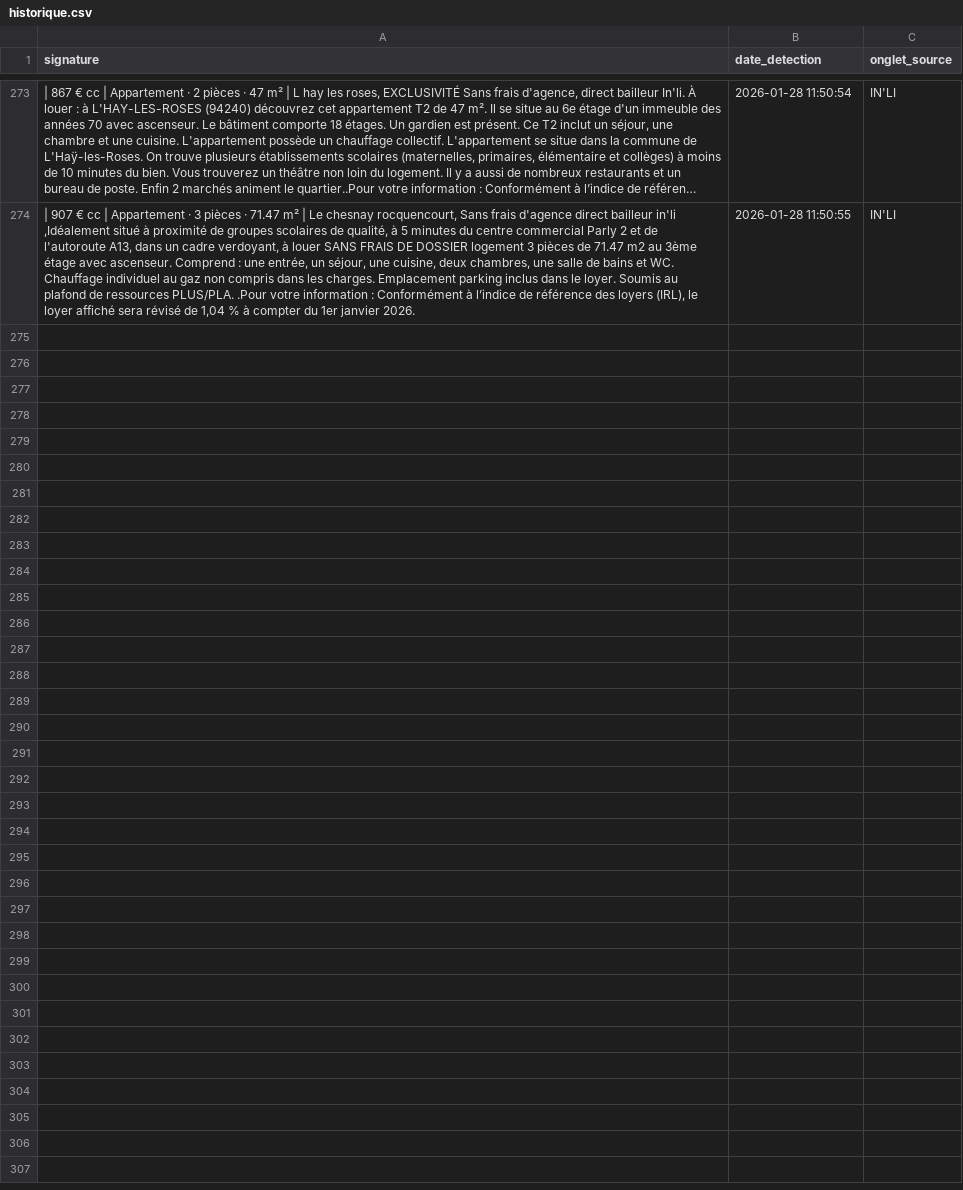
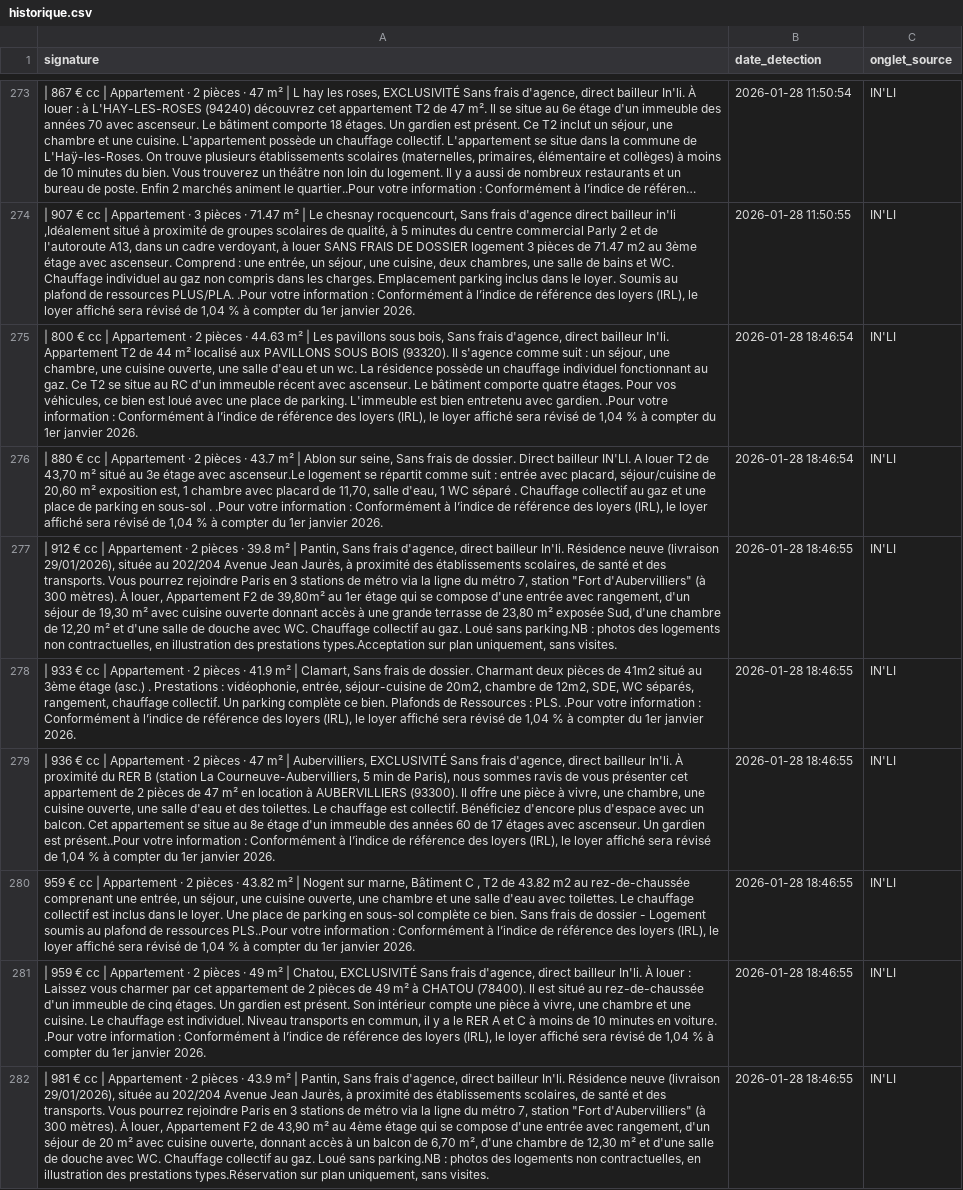
Before and after one commit to Yagalo2004/alin-bot, a CSV file: historique.csv, drawn as a sheet; only a part is shown, gaps mark what is left out; long unchanged cells end in …; the diff names each change by its address in the sheet, - before the commit and + after, or states it on an @@ line.

Commit message:
Mise à jour des offres vues

```diff
--- a/historique.csv
+++ b/historique.csv
+row 275: | 800 € cc | Appartement · 2 pièces · 44.63 m² | Les pavillons sous bois, Sans frais d'agence, direct bailleur In'li. Appartement T2 de 44 m² localisé aux PAVILLONS SOUS BOIS (93320). Il s'agence comme suit : un séjour, une chambre, une cuisine ouverte, une salle d'eau et un wc. La résidence possède un chauffage individuel fonctionnant au gaz. Ce T2 se situe au RC d'un immeuble récent avec ascenseur. Le bâtiment comporte quatre étages. Pour vos véhicules, ce bien est loué avec une place de parking. L'immeuble est bien entretenu avec gardien. .Pour votre information : Conformément à l’indice de référence des loyers (IRL), le loyer affiché sera révisé de 1,04 % à compter du 1er janvier 2026. | 2026-01-28 18:46:54 | IN'LI
+row 276: | 880 € cc | Appartement · 2 pièces · 43.7 m² | Ablon sur seine, Sans frais de dossier. Direct bailleur IN'LI. A louer T2 de 43,70 m² situé au 3e étage avec ascenseur.Le logement se répartit comme suit : entrée avec placard, séjour/cuisine de 20,60 m² exposition est, 1 chambre avec placard de 11,70, salle d'eau, 1 WC séparé . Chauffage collectif au gaz et une place de parking en sous-sol . .Pour votre information : Conformément à l’indice de référence des loyers (IRL), le loyer affiché sera révisé de 1,04 % à compter du 1er janvier 2026. | 2026-01-28 18:46:54 | IN'LI
+row 277: | 912 € cc | Appartement · 2 pièces · 39.8 m² | Pantin, Sans frais d'agence, direct bailleur In'li. Résidence neuve (livraison 29/01/2026), située au 202/204 Avenue Jean Jaurès, à proximité des établissements scolaires, de santé et des transports. Vous pourrez rejoindre Paris en 3 stations de métro via la ligne du métro 7, station "Fort d'Aubervilliers" (à 300 mètres). À louer, Appartement F2 de 39,80m² au 1er étage qui se compose d'une entrée avec rangement, d'un séjour de 19,30 m² avec cuisine ouverte donnant accès à une grande terrasse de 23,80 m² exposée Sud, d'une chambre de 12,20 m² et d'une salle de douche avec WC. Chauffage collectif au gaz. Loué sans parking.NB : photos des logements non contractuelles, en illustration des prestations types.Acceptation sur plan uniquement, sans visites. | 2026-01-28 18:46:55 | IN'LI
+row 278: | 933 € cc | Appartement · 2 pièces · 41.9 m² | Clamart, Sans frais de dossier. Charmant deux pièces de 41m2 situé au 3ème étage (asc.) . Prestations : vidéophonie, entrée, séjour-cuisine de 20m2, chambre de 12m2, SDE, WC séparés, rangement, chauffage collectif. Un parking complète ce bien. Plafonds de Ressources : PLS. .Pour votre information : Conformément à l’indice de référence des loyers (IRL), le loyer affiché sera révisé de 1,04 % à compter du 1er janvier 2026. | 2026-01-28 18:46:55 | IN'LI
+row 279: | 936 € cc | Appartement · 2 pièces · 47 m² | Aubervilliers, EXCLUSIVITÉ Sans frais d'agence, direct bailleur In'li. À proximité du RER B (station La Courneuve-Aubervilliers, 5 min de Paris), nous sommes ravis de vous présenter cet appartement de 2 pièces de 47 m² en location à AUBERVILLIERS (93300). Il offre une pièce à vivre, une chambre, une cuisine ouverte, une salle d'eau et des toilettes. Le chauffage est collectif. Bénéficiez d'encore plus d'espace avec un balcon. Cet appartement se situe au 8e étage d'un immeuble des années 60 de 17 étages avec ascenseur. Un gardien est présent..Pour votre information : Conformément à l’indice de référence des loyers (IRL), le loyer affiché sera révisé de 1,04 % à compter du 1er janvier 2026. | 2026-01-28 18:46:55 | IN'LI
+row 280: 959 € cc | Appartement · 2 pièces · 43.82 m² | Nogent sur marne, Bâtiment C , T2 de 43.82 m2 au rez-de-chaussée comprenant une entrée, un séjour, une cuisine ouverte, une chambre et une salle d'eau avec toilettes. Le chauffage collectif est inclus dans le loyer. Une place de parking en sous-sol complète ce bien. Sans frais de dossier - Logement soumis au plafond de ressources PLS..Pour votre information : Conformément à l’indice de référence des loyers (IRL), le loyer affiché sera révisé de 1,04 % à compter du 1er janvier 2026. | 2026-01-28 18:46:55 | IN'LI
+row 281: | 959 € cc | Appartement · 2 pièces · 49 m² | Chatou, EXCLUSIVITÉ Sans frais d'agence, direct bailleur In'li. À louer : Laissez vous charmer par cet appartement de 2 pièces de 49 m² à CHATOU (78400). Il est situé au rez-de-chaussée d'un immeuble de cinq étages. Un gardien est présent. Son intérieur compte une pièce à vivre, une chambre et une cuisine. Le chauffage est individuel. Niveau transports en commun, il y a le RER A et C à moins de 10 minutes en voiture. .Pour votre information : Conformément à l’indice de référence des loyers (IRL), le loyer affiché sera révisé de 1,04 % à compter du 1er janvier 2026. | 2026-01-28 18:46:55 | IN'LI
+row 282: | 981 € cc | Appartement · 2 pièces · 43.9 m² | Pantin, Sans frais d'agence, direct bailleur In'li. Résidence neuve (livraison 29/01/2026), située au 202/204 Avenue Jean Jaurès, à proximité des établissements scolaires, de santé et des transports. Vous pourrez rejoindre Paris en 3 stations de métro via la ligne du métro 7, station "Fort d'Aubervilliers" (à 300 mètres). À louer, Appartement F2 de 43,90 m² au 4ème étage qui se compose d'une entrée avec rangement, d'un séjour de 20 m² avec cuisine ouverte, donnant accès à un balcon de 6,70 m², d'une chambre de 12,30 m² et d'une salle de douche avec WC. Chauffage collectif au gaz. Loué sans parking.NB : photos des logements non contractuelles, en illustration des prestations types.Réservation sur plan uniquement, sans visites. | 2026-01-28 18:46:55 | IN'LI
```
